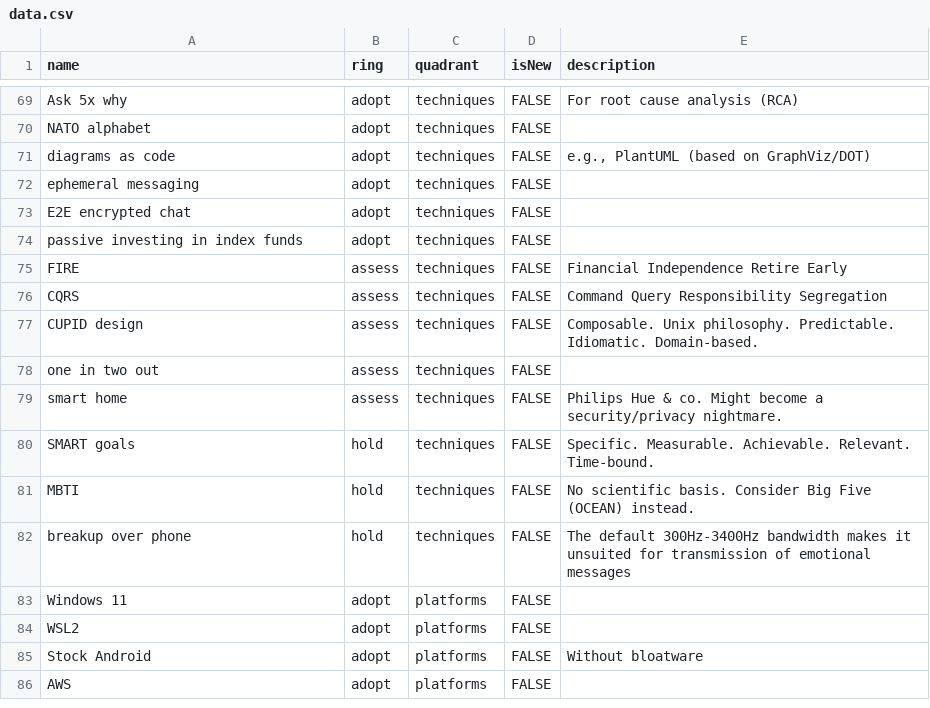
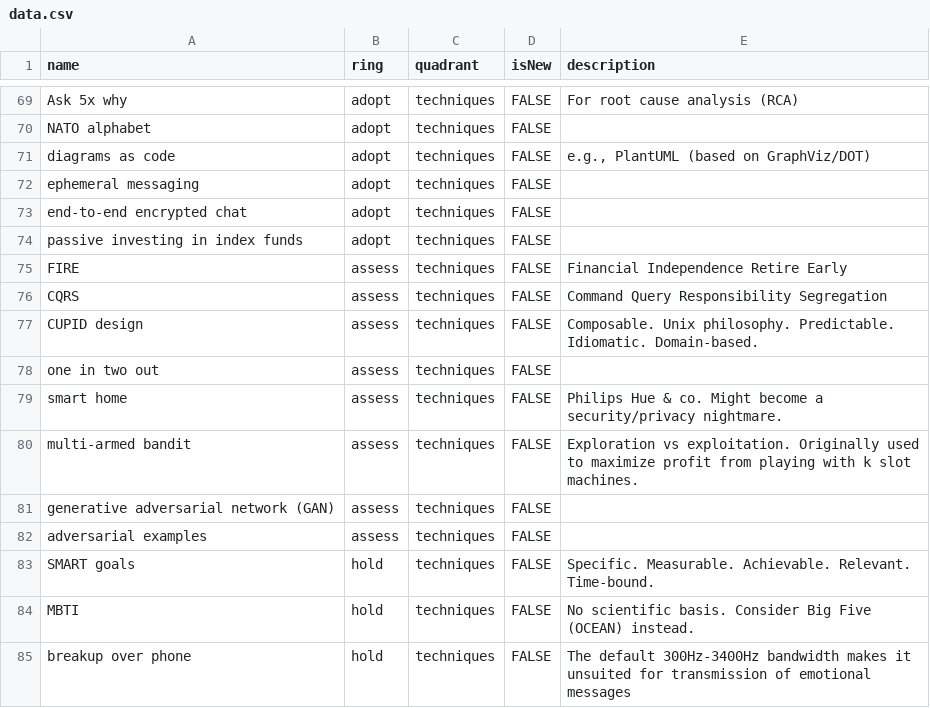
Before and after one commit to vhsven/build-your-own-radar, a CSV file: src/assets/data.csv, drawn as a sheet; only a part is shown, gaps mark what is left out; the shorter side is filled out with more unchanged rows.

Commit message:
Update data

```diff
--- a/src/assets/data.csv
+++ b/src/assets/data.csv
@@ -72,3 +72,3 @@ diagrams as code,adopt,techniques,FALSE,"e.g., PlantUML (based on GraphViz/DOT)"
 ephemeral messaging,adopt,techniques,FALSE,""
-E2E encrypted chat,adopt,techniques,FALSE,""
+end-to-end encrypted chat,adopt,techniques,FALSE,""
 passive investing in index funds,adopt,techniques,FALSE,""
@@ -79,2 +79,5 @@ one in two out,assess,techniques,FALSE,""
 smart home,assess,techniques,FALSE,"Philips Hue & co. Might become a security/privacy nightmare."
+multi-armed bandit,assess,techniques,FALSE,"Exploration vs exploitation. Originally used to maximize profit from playing with k slot machines."
+generative adversarial network (GAN),assess,techniques,FALSE,""
+adversarial examples,assess,techniques,FALSE,""
 SMART goals,hold,techniques,FALSE,"Specific. Measurable. Achievable. Relevant. Time-bound."
```
